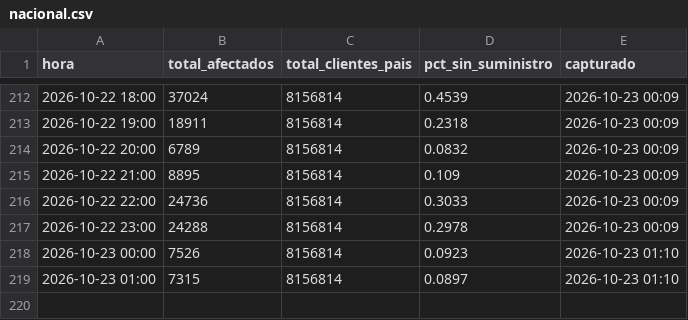
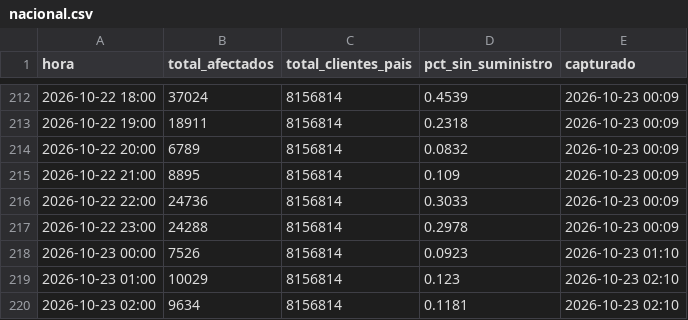
Before and after one commit to diland9/monitor-cortes-chile, a CSV file: data/nacional.csv, drawn as a sheet; only a part is shown, gaps mark what is left out.

```diff
--- a/data/nacional.csv
+++ b/data/nacional.csv
@@ -218,2 +218,3 @@
 2026-10-23 00:00,7526,8156814,0.0923,2026-10-23 01:10
-2026-10-23 01:00,7315,8156814,0.0897,2026-10-23 01:10
+2026-10-23 01:00,10029,8156814,0.123,2026-10-23 02:10
+2026-10-23 02:00,9634,8156814,0.1181,2026-10-23 02:10
```
Also changed, not shown: data/dist_local.csv, data/region.csv, 5 other files.
